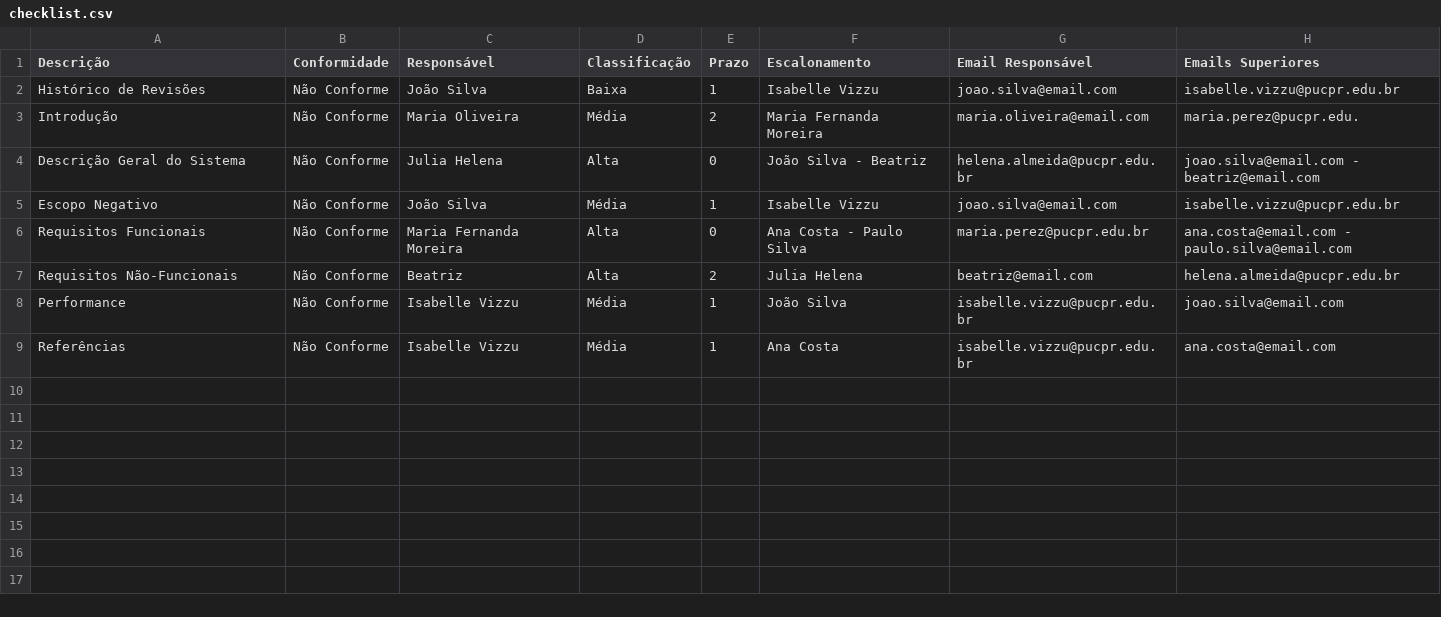
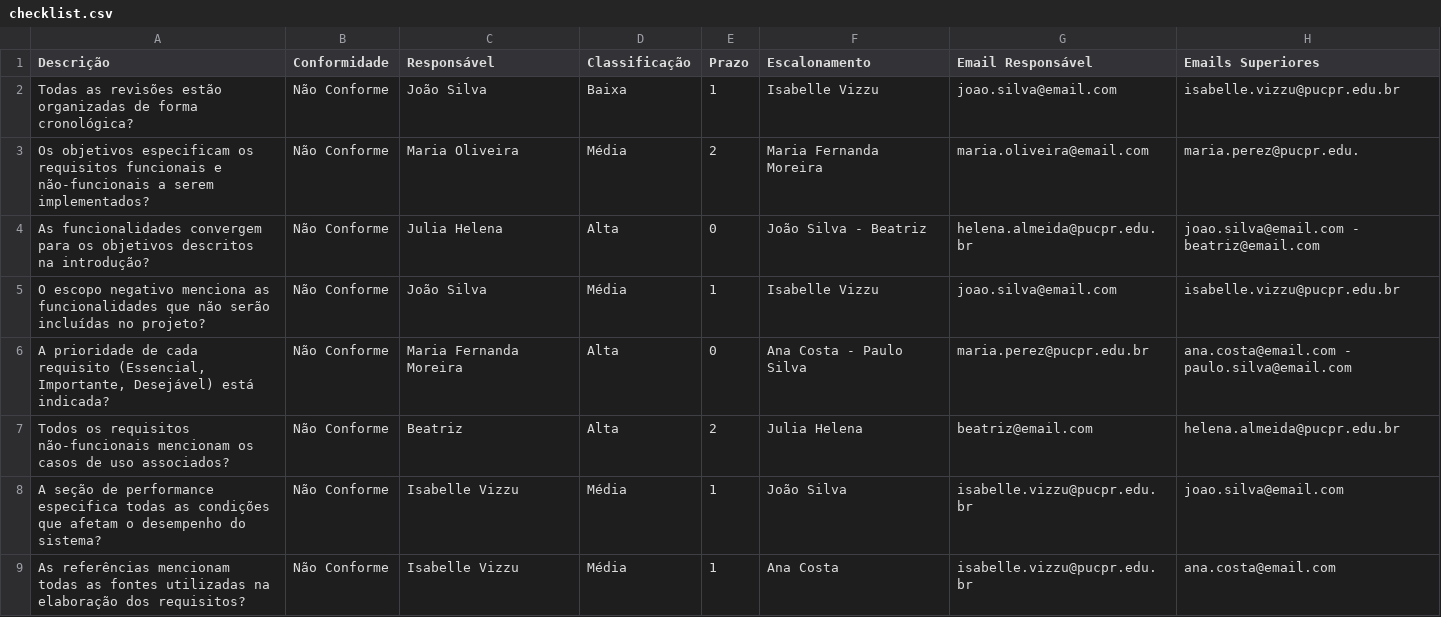
Before and after one commit to Isavizzu/Sistema-no-Trello-de-Nao-Conformidade, a CSV file: checklist.csv, drawn as a sheet.

Commit message:
csv arrumado

```diff
--- a/checklist.csv
+++ b/checklist.csv
@@ -1,9 +1,9 @@
 "Descrição","Conformidade","Responsável","Classificação","Prazo","Escalonamento","Email Responsável","Emails Superiores"
-"Histórico de Revisões","Não Conforme","João Silva","Baixa",1,"Isabelle Vizzu","joao.silva@email.com","isabelle.vizzu@pucpr.edu.br"
-"Introdução","Não Conforme","Maria Oliveira","Média",2,"Maria Fernanda Moreira","maria.oliveira@email.com","maria.perez@pucpr.edu."
-"Descrição Geral do Sistema","Não Conforme","Julia Helena","Alta",0,"João Silva - Beatriz","helena.almeida@pucpr.edu.br","joao.silva@email.com - beatriz@email.com"
-"Escopo Negativo","Não Conforme","João Silva","Média",1,"Isabelle Vizzu","joao.silva@email.com","isabelle.vizzu@pucpr.edu.br"
-"Requisitos Funcionais","Não Conforme","Maria Fernanda Moreira","Alta",0,"Ana Costa - Paulo Silva","maria.perez@pucpr.edu.br","ana.costa@email.com - paulo.silva@email.com"
-"Requisitos Não-Funcionais","Não Conforme","Beatriz","Alta",2,"Julia Helena","beatriz@email.com","helena.almeida@pucpr.edu.br"
-"Performance","Não Conforme","Isabelle Vizzu","Média",1,"João Silva","isabelle.vizzu@pucpr.edu.br","joao.silva@email.com"
-"Referências","Não Conforme","Isabelle Vizzu","Média",1,"Ana Costa","isabelle.vizzu@pucpr.edu.br","ana.costa@email.com"
+"Todas as revisões estão organizadas de forma cronológica?","Não Conforme","João Silva","Baixa",1,"Isabelle Vizzu","joao.silva@email.com","isabelle.vizzu@pucpr.edu.br"
+"Os objetivos especificam os requisitos funcionais e não-funcionais a serem implementados?","Não Conforme","Maria Oliveira","Média",2,"Maria Fernanda Moreira","maria.oliveira@email.com","maria.perez@pucpr.edu."
+"As funcionalidades convergem para os objetivos descritos na introdução?","Não Conforme","Julia Helena","Alta",0,"João Silva - Beatriz","helena.almeida@pucpr.edu.br","joao.silva@email.com - beatriz@email.com"
+"O escopo negativo menciona as funcionalidades que não serão incluídas no projeto?","Não Conforme","João Silva","Média",1,"Isabelle Vizzu","joao.silva@email.com","isabelle.vizzu@pucpr.edu.br"
+"A prioridade de cada requisito (Essencial, Importante, Desejável) está indicada?","Não Conforme","Maria Fernanda Moreira","Alta",0,"Ana Costa - Paulo Silva","maria.perez@pucpr.edu.br","ana.costa@email.com - paulo.silva@email.com"
+"Todos os requisitos não-funcionais mencionam os casos de uso associados?","Não Conforme","Beatriz","Alta",2,"Julia Helena","beatriz@email.com","helena.almeida@pucpr.edu.br"
+"A seção de performance especifica todas as condições que afetam o desempenho do sistema?","Não Conforme","Isabelle Vizzu","Média",1,"João Silva","isabelle.vizzu@pucpr.edu.br","joao.silva@email.com"
+"As referências mencionam todas as fontes utilizadas na elaboração dos requisitos?","Não Conforme","Isabelle Vizzu","Média",1,"Ana Costa","isabelle.vizzu@pucpr.edu.br","ana.costa@email.com"
```
